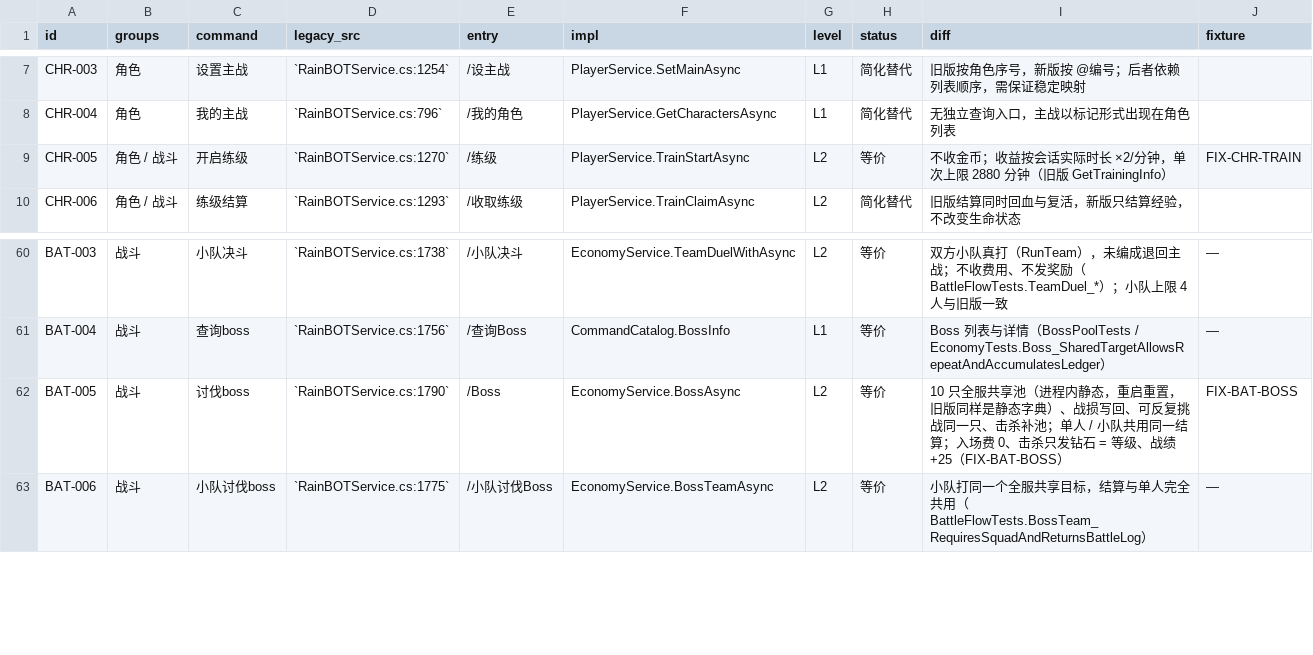
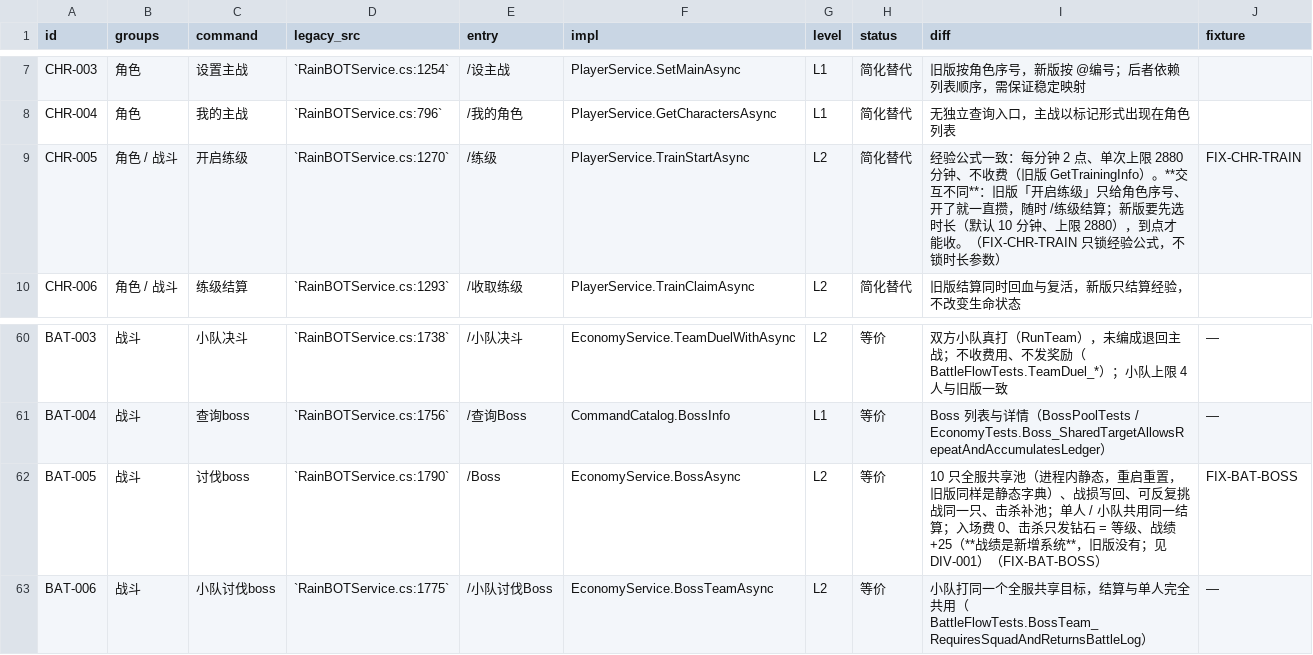
Before and after one commit to candy-cottage/oshima-bot, a TSV file: migration/matrix.tsv, drawn as a sheet; only a part is shown, gaps mark what is left out.

Commit message:
test(fixtures): cross-check the legacy values against the legacy data files
上一轮查了「引用是否存在」，这轮查「抄来的旧值对不对」——夹具只校验
「当前实现 == 我抄的旧值」，抄错一位照样绿。

逐条回旧版源码/数据文件复核，改了三处：

1. 战绩不是旧版的东西。FIX-BAT-BOSS 把 `winPoints: 25` 当成旧值记着，
   但旧版只有锻造/赛马/共斗三种积分，**没有战斗战绩**。fixture 从共享字段里摘掉
   winPoints，DIV-001 与 BAT-005 注明「战绩积分与战绩榜为新增」。

2. 练级不是「选时长」的。旧版 StartTraining 只收角色序号，开了就一直攒，
   结算时按 `now - start` 实际分钟数算（×2/分钟、上限 2880）；新版要开局先选时长
   （默认 10、上限 2880）、到点才能收。CHR-005 从「等价」改判「简化替代」，
   fixture 只锁共享的经验公式，defaultMinutes 记为交互差异。
   顺带修掉 `/练级` 描述里的「花费金币」——练级不收费。

3. 两处货币写反：`/分解` 写「换取金币」（实际返钻石），`/突破` 写「消耗金币」
   （实际消耗钻石与各级印记）。

同时把两个夹具的盲区补上：
- FIX-SHO-STORE-BUY 只锁价格，现在连商品名、库存、限购一起锁，并逐项对着旧版
  `configs/stores/dokyo.json` 核过（7 个商店 36 件商品全对）。
- FIX-CHR-BREAK 原来只采样到 2 阶（上限 40），漏掉了 50 这一档；扩到 -1…5 与越界，
  6 档材料（40/80/160/320/640/1280 钻石 + 印记）全部锁上。

其余抽查结果（都对得上，无改动）：签到区间与连续加成、抽卡 20% 命中/8 类产出/重复折 50、
锻造门槛 30/50/80/120/170/230 与 0.5–1.0 地区系数、0.3/0.2 积分、分解 1/3/8/16/32/64/128、
探索 60 许可与五档概率、赛马 10/8/6/4/3/2/1、Boss 等级 60/2=30、60/4=15、商城 2 分钟窗口。

矩阵：等价 99→98、简化替代 40→41。测试 410 全通过。

```diff
--- a/migration/matrix.tsv
+++ b/migration/matrix.tsv
@@ -8,3 +8,3 @@ CHR-003	角色	设置主战	`RainBOTService.cs:1254`	/设主战	PlayerService.Se
 CHR-004	角色	我的主战	`RainBOTService.cs:796`	/我的角色	PlayerService.GetCharactersAsync	L1	简化替代	无独立查询入口，主战以标记形式出现在角色列表	
-CHR-005	角色 / 战斗	开启练级	`RainBOTService.cs:1270`	/练级	PlayerService.TrainStartAsync	L2	等价	不收金币；收益按会话实际时长 ×2/分钟，单次上限 2880 分钟（旧版 GetTrainingInfo）	FIX-CHR-TRAIN
+CHR-005	角色 / 战斗	开启练级	`RainBOTService.cs:1270`	/练级	PlayerService.TrainStartAsync	L2	简化替代	经验公式一致：每分钟 2 点、单次上限 2880 分钟、不收费（旧版 GetTrainingInfo）。**交互不同**：旧版「开启练级」只给角色序号、开了就一直攒，随时 /练级结算；新版要先选时长（默认 10 分钟、上限 2880），到点才能收。（FIX-CHR-TRAIN 只锁经验公式，不锁时长参数）	FIX-CHR-TRAIN
 CHR-006	角色 / 战斗	练级结算	`RainBOTService.cs:1293`	/收取练级	PlayerService.TrainClaimAsync	L2	简化替代	旧版结算同时回血与复活，新版只结算经验，不改变生命状态	
@@ -61,3 +61,3 @@ BAT-003	战斗	小队决斗	`RainBOTService.cs:1738`	/小队决斗	EconomyServic
 BAT-004	战斗	查询boss	`RainBOTService.cs:1756`	/查询Boss	CommandCatalog.BossInfo	L1	等价	Boss 列表与详情（BossPoolTests / EconomyTests.Boss_SharedTargetAllowsRepeatAndAccumulatesLedger）	—
-BAT-005	战斗	讨伐boss	`RainBOTService.cs:1790`	/Boss	EconomyService.BossAsync	L2	等价	10 只全服共享池（进程内静态，重启重置，旧版同样是静态字典）、战损写回、可反复挑战同一只、击杀补池；单人 / 小队共用同一结算；入场费 0、击杀只发钻石 = 等级、战绩 +25（FIX-BAT-BOSS）	FIX-BAT-BOSS
+BAT-005	战斗	讨伐boss	`RainBOTService.cs:1790`	/Boss	EconomyService.BossAsync	L2	等价	10 只全服共享池（进程内静态，重启重置，旧版同样是静态字典）、战损写回、可反复挑战同一只、击杀补池；单人 / 小队共用同一结算；入场费 0、击杀只发钻石 = 等级、战绩 +25（**战绩是新增系统**，旧版没有；见 DIV-001）（FIX-BAT-BOSS）	FIX-BAT-BOSS
 BAT-006	战斗	小队讨伐boss	`RainBOTService.cs:1775`	/小队讨伐Boss	EconomyService.BossTeamAsync	L2	等价	小队打同一个全服共享目标，结算与单人完全共用（BattleFlowTests.BossTeam_RequiresSquadAndReturnsBattleLog）	—
```
Also changed, not shown: 9 other files.
